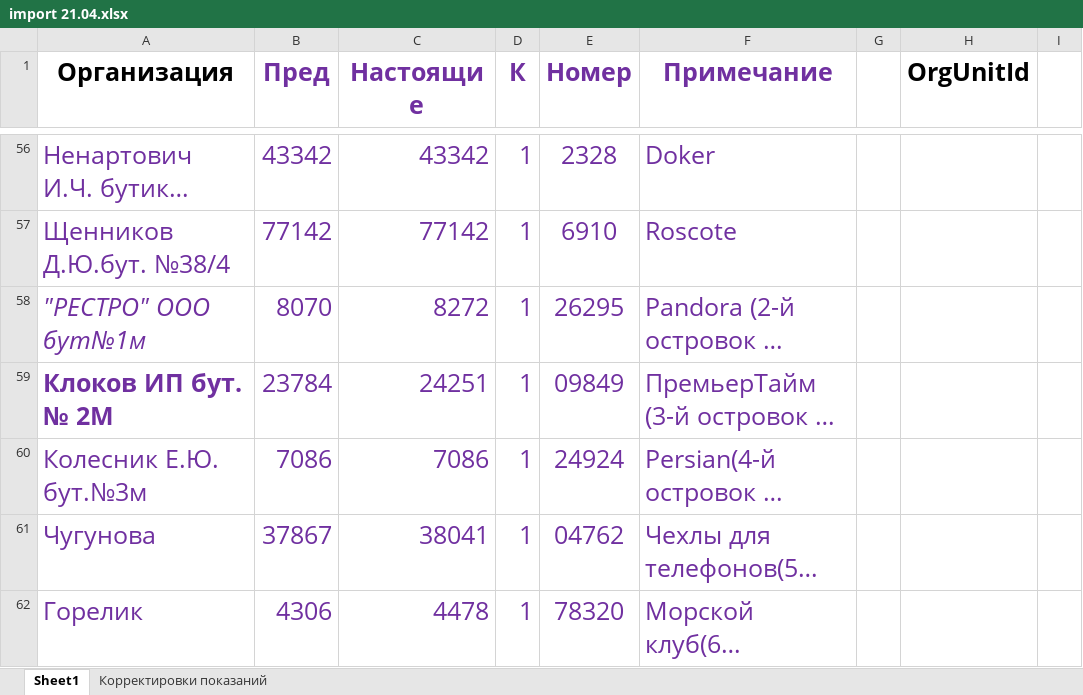
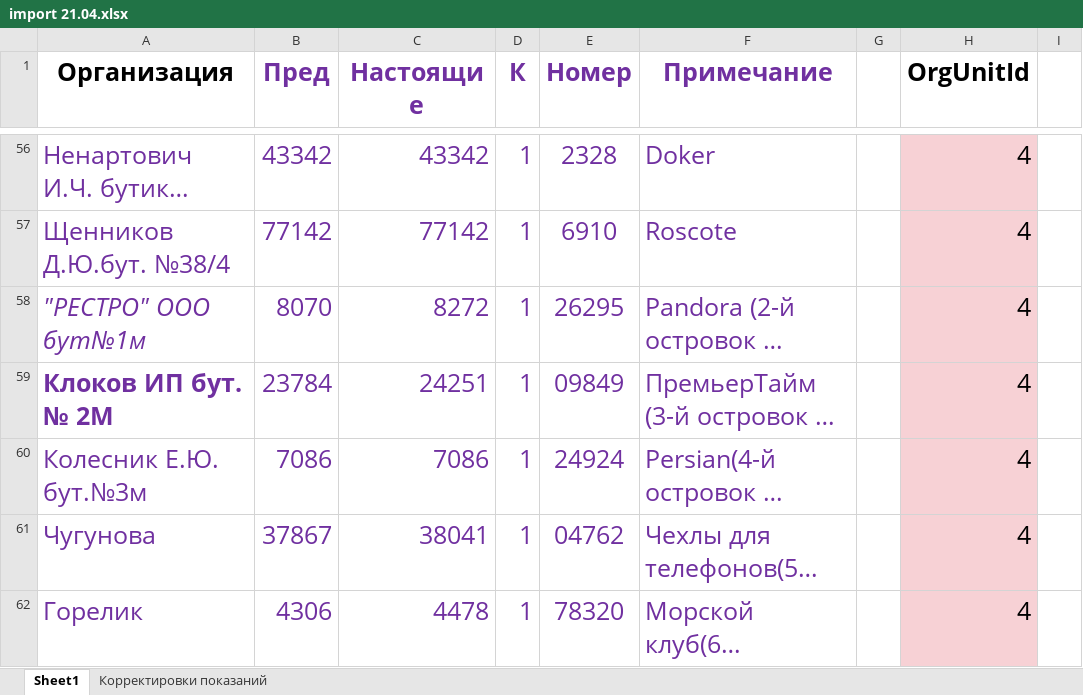
Before and after one commit to Trevol/EnergySalesBackend, an Excel workbook: databases/xlsx/import_all/import 21.04.xlsx, sheet Sheet1, drawn as a sheet; only a part is shown, gaps mark what is left out; long unchanged cells end in …; values as stored, in another font and other column widths than the file's, no borders; the diff covers the shown part only; the diff names each change by its address in the sheet, - before the commit and + after, or states it on an @@ line.

```diff
--- a/databases/xlsx/import_all/import 21.04.xlsx (sheet Sheet1)
+++ b/databases/xlsx/import_all/import 21.04.xlsx (sheet Sheet1)
-H56:H62 (OrgUnitId): (empty)
+H56:H62 (OrgUnitId): 4
-H56:H62 fill: none
+H56:H62 fill: #F7D1D5
```
Also changed, not shown: 138 added rows, 34 removed rows, 82 edited cells, cell formats and merged cells elsewhere in this sheet, sheet Корректировки показаний, databases/xlsx/import_all/import 21.05.xlsx.
